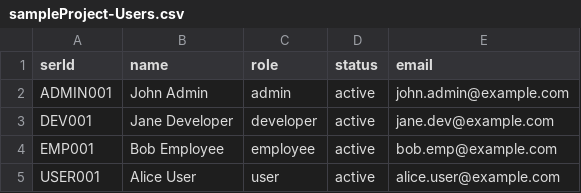
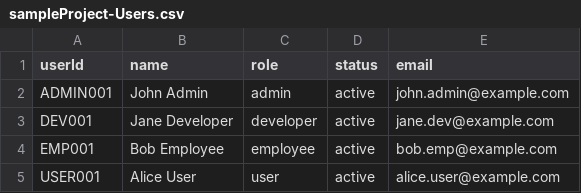
Before and after one commit to musi922/CAP-Business-Application-Studio, a CSV file: db/data/sampleProject-Users.csv, drawn as a sheet.

Commit message:
added the sqlite database

```diff
--- a/db/data/sampleProject-Users.csv
+++ b/db/data/sampleProject-Users.csv
@@ -1,2 +1,2 @@
-serId,name,role,status,email
+userId,name,role,status,email
 ADMIN001,John Admin,admin,active,john.admin@example.com
```
